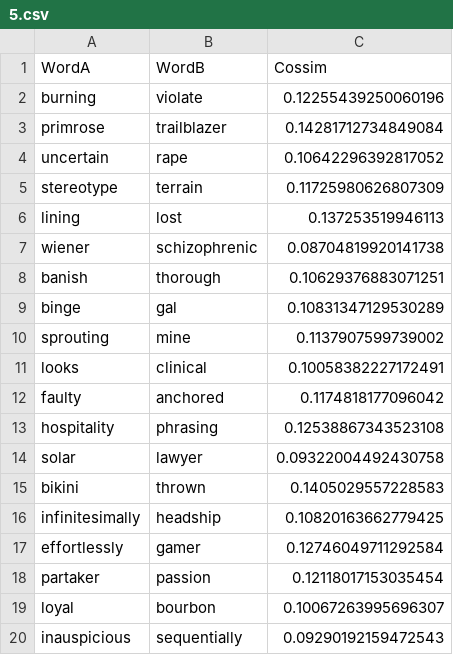
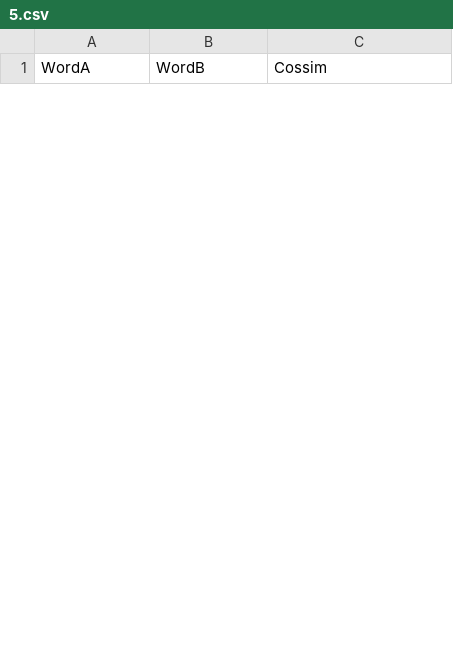
Before and after one commit to dylanebert/mmid, a CSV file: 10b30/5.csv, drawn as a sheet; only a part is shown; the diff covers the shown part only.

```diff
--- a/10b30/5.csv
+++ b/10b30/5.csv
@@ -1,20 +1 @@
 WordA	WordB	Cossim
-burning	violate	0.12255439250060196
-primrose	trailblazer	0.14281712734849084
-uncertain	rape	0.10642296392817052
-stereotype	terrain	0.11725980626807309
-lining	lost	0.137253519946113
-wiener	schizophrenic	0.08704819920141738
-banish	thorough	0.10629376883071251
-binge	gal	0.10831347129530289
-sprouting	mine	0.1137907599739002
-looks	clinical	0.10058382227172491
-faulty	anchored	0.1174818177096042
-hospitality	phrasing	0.12538867343523108
-solar	lawyer	0.09322004492430758
-bikini	thrown	0.1405029557228583
-infinitesimally	headship	0.10820163662779425
-effortlessly	gamer	0.12746049711292584
-partaker	passion	0.12118017153035454
-loyal	bourbon	0.10067263995696307
-inauspicious	sequentially	0.09290192159472543
```
Also changed, not shown: 30 added rows and 11 removed rows elsewhere in this file, 10b30/10.csv, 10b30/4.csv, 8 other files.
